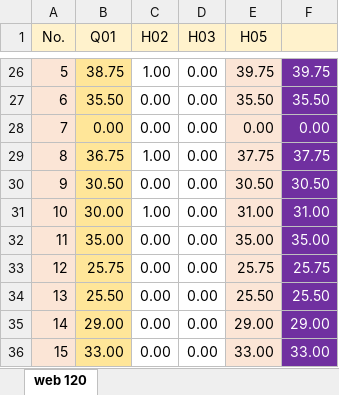
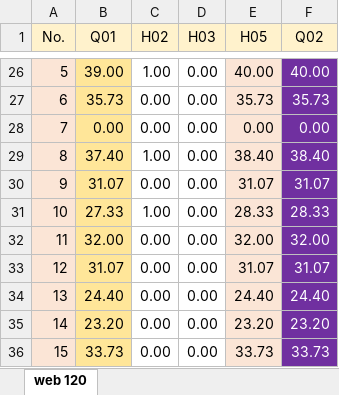
Before and after one commit to mkazemiraz/mft-scores, an Excel workbook: 120/120.xlsx, sheet web 120, drawn as a sheet; only a part is shown, gaps mark what is left out; values as stored, in another font and other column widths than the file's, no borders; the diff covers the shown part only; the diff names each change by its address in the sheet, - before the commit and + after, or states it on an @@ line.

```diff
--- a/120/120.xlsx (sheet web 120)
+++ b/120/120.xlsx (sheet web 120)
-F1: (empty)
+F1: Q02
-B26 (Q01): 38.75
+B26 (Q01): 39.00
-E26 (H05): 39.75
+E26 (H05): 40.00
-F26 (Q02): 39.75
+F26 (Q02): 40.00
-B27 (Q01): 35.50
+B27 (Q01): 35.73
-E27 (H05): 35.50
+E27 (H05): 35.73
-F27 (Q02): 35.50
+F27 (Q02): 35.73
-B29 (Q01): 36.75
+B29 (Q01): 37.40
-E29 (H05): 37.75
+E29 (H05): 38.40
-F29 (Q02): 37.75
+F29 (Q02): 38.40
-B30 (Q01): 30.50
+B30 (Q01): 31.07
-E30 (H05): 30.50
+E30 (H05): 31.07
-F30 (Q02): 30.50
+F30 (Q02): 31.07
-B31 (Q01): 30.00
+B31 (Q01): 27.33
-E31 (H05): 31.00
+E31 (H05): 28.33
-F31 (Q02): 31.00
+F31 (Q02): 28.33
-B32 (Q01): 35.00
+B32 (Q01): 32.00
-E32 (H05): 35.00
+E32 (H05): 32.00
-F32 (Q02): 35.00
+F32 (Q02): 32.00
-B33 (Q01): 25.75
+B33 (Q01): 31.07
-E33 (H05): 25.75
+E33 (H05): 31.07
-F33 (Q02): 25.75
+F33 (Q02): 31.07
-B34 (Q01): 25.50
+B34 (Q01): 24.40
-E34 (H05): 25.50
+E34 (H05): 24.40
-F34 (Q02): 25.50
+F34 (Q02): 24.40
-B35 (Q01): 29.00
+B35 (Q01): 23.20
-E35 (H05): 29.00
+E35 (H05): 23.20
-F35 (Q02): 29.00
+F35 (Q02): 23.20
-B36 (Q01): 33.00
+B36 (Q01): 33.73
-E36 (H05): 33.00
+E36 (H05): 33.73
-F36 (Q02): 33.00
+F36 (Q02): 33.73
```
Also changed, not shown: 30 edited cells and cell formats elsewhere in this sheet, 1 other file.
